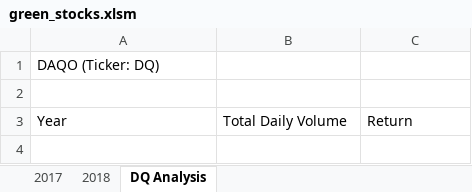
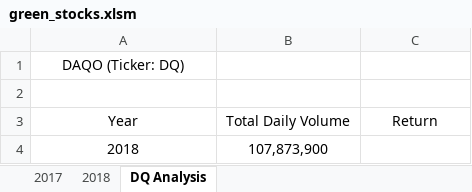
Before and after one commit to BlazeMedina/stock-analysis, an Excel workbook: green_stocks.xlsm, sheet DQ Analysis, drawn as a sheet; values as stored, in another font and other column widths than the file's, no borders; the diff names each change by its address in the sheet, - before the commit and + after, or states it on an @@ line.

Commit message:
Add files via upload
Added total daily volume to macro

```diff
--- a/green_stocks.xlsm (sheet DQ Analysis)
+++ b/green_stocks.xlsm (sheet DQ Analysis)
-A1 alignment: left
+A1 alignment: center
-A3:C3 alignment: left
+A3:C3 alignment: center
+row 4: 2018 | 107,873,900
```
